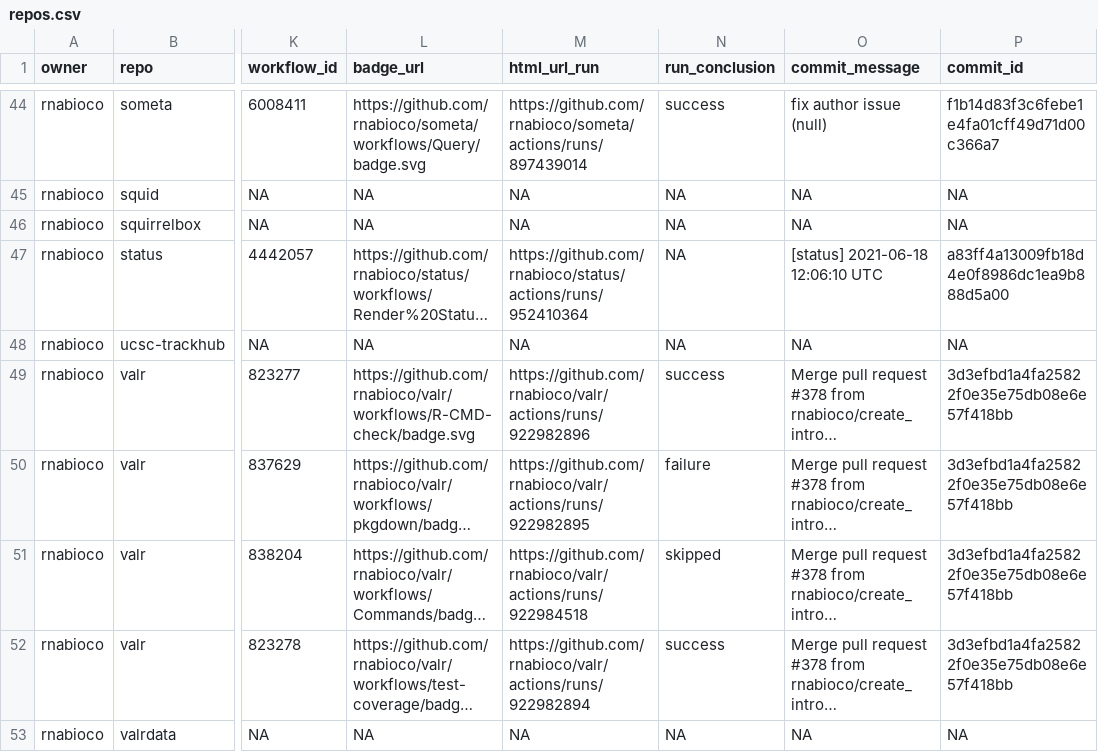
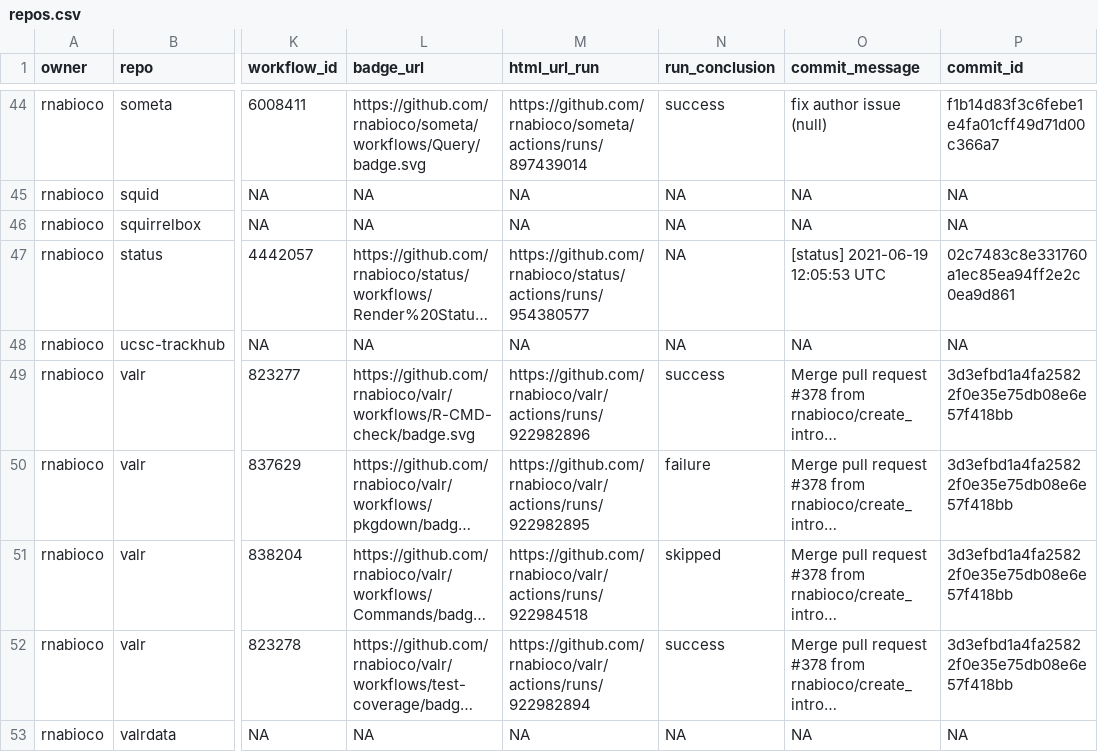
Before and after one commit to rnabioco/status, a CSV file: repos.csv, drawn as a sheet; only a part is shown, gaps mark what is left out; long unchanged cells end in …; the diff names each change by its address in the sheet, - before the commit and + after, or states it on an @@ line.

```diff
--- a/repos.csv
+++ b/repos.csv
-M47 (html_url_run): https://github.com/rnabioco/status/actions/runs/952410364
+M47 (html_url_run): https://github.com/rnabioco/status/actions/runs/954380577
-O47 (commit_message): [status] 2021-06-18 12:06:10 UTC
+O47 (commit_message): [status] 2021-06-19 12:05:53 UTC
-P47 (commit_id): a83ff4a13009fb18d4e0f8986dc1ea9b888d5a00
+P47 (commit_id): 02c7483c8e331760a1ec85ea94ff2e2c0ea9d861
```
Also changed, not shown: 1 other file.
